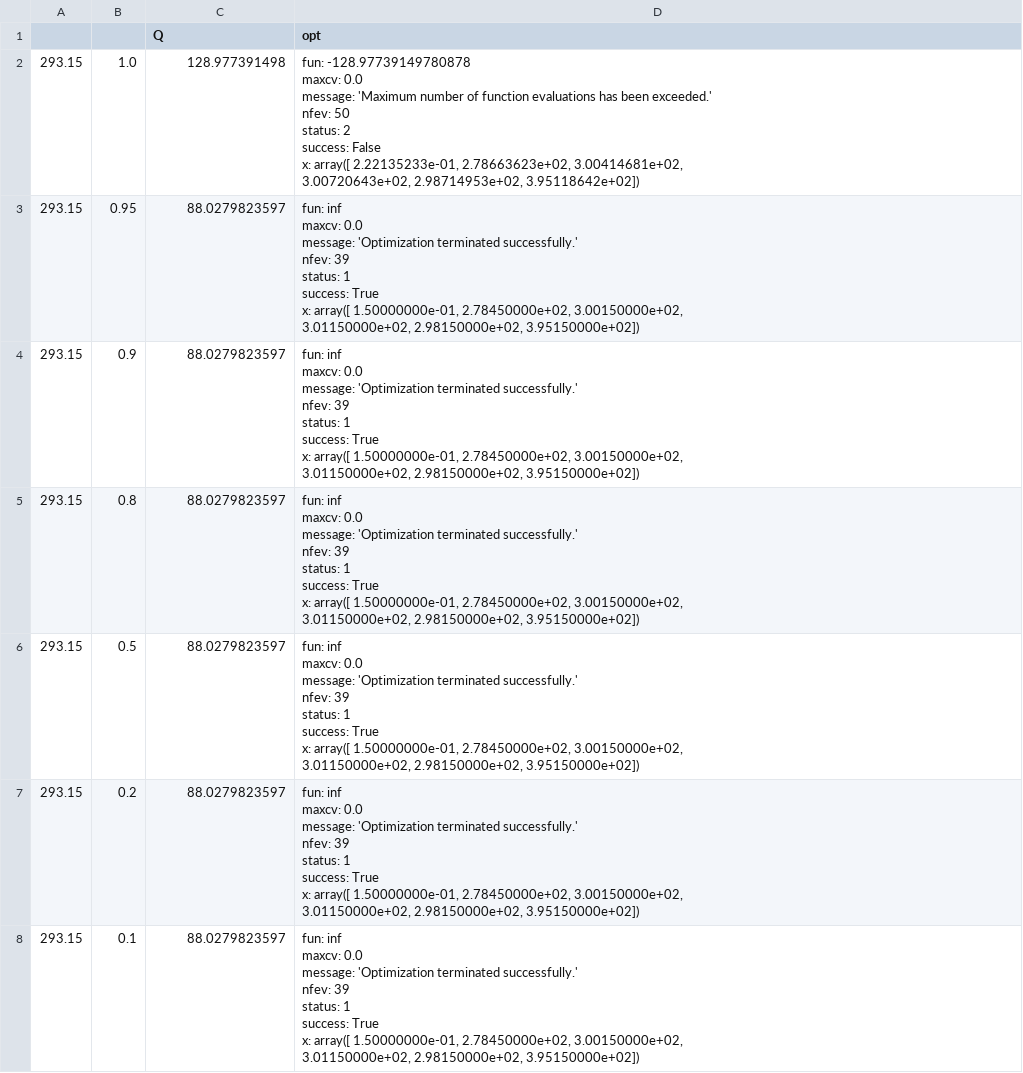
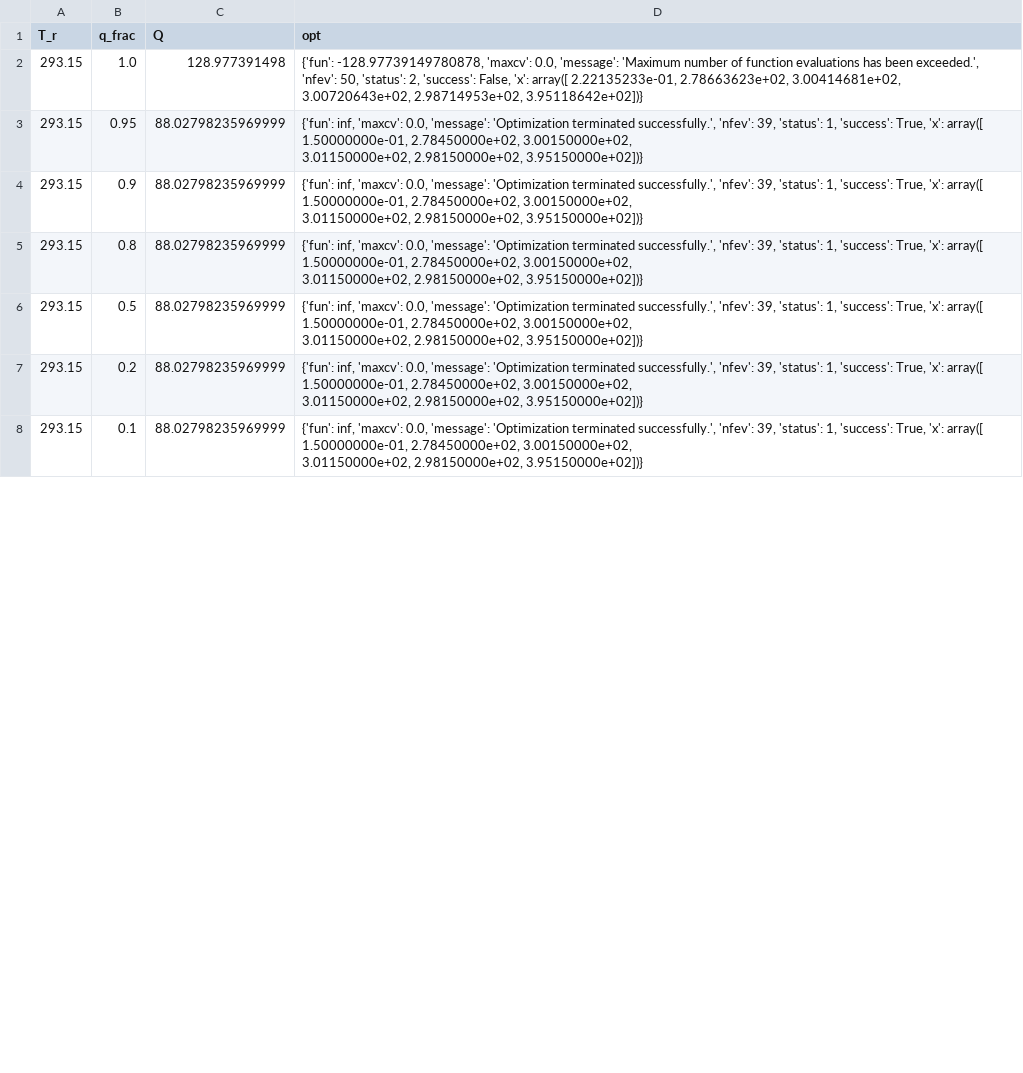
Before and after one commit to nfette/openACHP, a CSV file: src/optimize_trials2_5_data.csv, drawn as a sheet; only a part is shown; the diff covers the shown part only.

```diff
--- a/src/optimize_trials2_5_data.csv
+++ b/src/optimize_trials2_5_data.csv
@@ -1,57 +1,15 @@
-,,Q,opt
-293.15,1.0,128.977391498,"     fun: -128.97739149780878
-   maxcv: 0.0
- message: 'Maximum number of function evaluations has been exceeded.'
-    nfev: 50
-  status: 2
- success: False
-       x: array([  2.22135233e-01,   2.78663623e+02,   3.00414681e+02,
-         3.00720643e+02,   2.98714953e+02,   3.95118642e+02])"
-293.15,0.95,88.0279823597,"     fun: inf
-   maxcv: 0.0
- message: 'Optimization terminated successfully.'
-    nfev: 39
-  status: 1
- success: True
-       x: array([  1.50000000e-01,   2.78450000e+02,   3.00150000e+02,
-         3.01150000e+02,   2.98150000e+02,   3.95150000e+02])"
-293.15,0.9,88.0279823597,"     fun: inf
-   maxcv: 0.0
- message: 'Optimization terminated successfully.'
-    nfev: 39
-  status: 1
- success: True
-       x: array([  1.50000000e-01,   2.78450000e+02,   3.00150000e+02,
-         3.01150000e+02,   2.98150000e+02,   3.95150000e+02])"
-293.15,0.8,88.0279823597,"     fun: inf
-   maxcv: 0.0
- message: 'Optimization terminated successfully.'
-    nfev: 39
-  status: 1
- success: True
-       x: array([  1.50000000e-01,   2.78450000e+02,   3.00150000e+02,
-         3.01150000e+02,   2.98150000e+02,   3.95150000e+02])"
-293.15,0.5,88.0279823597,"     fun: inf
-   maxcv: 0.0
- message: 'Optimization terminated successfully.'
-    nfev: 39
-  status: 1
- success: True
-       x: array([  1.50000000e-01,   2.78450000e+02,   3.00150000e+02,
-         3.01150000e+02,   2.98150000e+02,   3.95150000e+02])"
-293.15,0.2,88.0279823597,"     fun: inf
-   maxcv: 0.0
- message: 'Optimization terminated successfully.'
-    nfev: 39
-  status: 1
- success: True
-       x: array([  1.50000000e-01,   2.78450000e+02,   3.00150000e+02,
-         3.01150000e+02,   2.98150000e+02,   3.95150000e+02])"
-293.15,0.1,88.0279823597,"     fun: inf
-   maxcv: 0.0
- message: 'Optimization terminated successfully.'
-    nfev: 39
-  status: 1
- success: True
-       x: array([  1.50000000e-01,   2.78450000e+02,   3.00150000e+02,
-         3.01150000e+02,   2.98150000e+02,   3.95150000e+02])"
+T_r,q_frac,Q,opt
+293.15,1.0,128.977391498,"{'fun': -128.97739149780878, 'maxcv': 0.0, 'message': 'Maximum number of function evaluations has been exceeded.', 'nfev': 50, 'status': 2, 'success': False, 'x': array([  2.22135233e-01,   2.78663623e+02,   3.00414681e+02,
+         3.00720643e+02,   2.98714953e+02,   3.95118642e+02])}"
+293.15,0.95,88.02798235969999,"{'fun': inf, 'maxcv': 0.0, 'message': 'Optimization terminated successfully.', 'nfev': 39, 'status': 1, 'success': True, 'x': array([  1.50000000e-01,   2.78450000e+02,   3.00150000e+02,
+         3.01150000e+02,   2.98150000e+02,   3.95150000e+02])}"
+293.15,0.9,88.02798235969999,"{'fun': inf, 'maxcv': 0.0, 'message': 'Optimization terminated successfully.', 'nfev': 39, 'status': 1, 'success': True, 'x': array([  1.50000000e-01,   2.78450000e+02,   3.00150000e+02,
+         3.01150000e+02,   2.98150000e+02,   3.95150000e+02])}"
+293.15,0.8,88.02798235969999,"{'fun': inf, 'maxcv': 0.0, 'message': 'Optimization terminated successfully.', 'nfev': 39, 'status': 1, 'success': True, 'x': array([  1.50000000e-01,   2.78450000e+02,   3.00150000e+02,
+         3.01150000e+02,   2.98150000e+02,   3.95150000e+02])}"
+293.15,0.5,88.02798235969999,"{'fun': inf, 'maxcv': 0.0, 'message': 'Optimization terminated successfully.', 'nfev': 39, 'status': 1, 'success': True, 'x': array([  1.50000000e-01,   2.78450000e+02,   3.00150000e+02,
+         3.01150000e+02,   2.98150000e+02,   3.95150000e+02])}"
+293.15,0.2,88.02798235969999,"{'fun': inf, 'maxcv': 0.0, 'message': 'Optimization terminated successfully.', 'nfev': 39, 'status': 1, 'success': True, 'x': array([  1.50000000e-01,   2.78450000e+02,   3.00150000e+02,
+         3.01150000e+02,   2.98150000e+02,   3.95150000e+02])}"
+293.15,0.1,88.02798235969999,"{'fun': inf, 'maxcv': 0.0, 'message': 'Optimization terminated successfully.', 'nfev': 39, 'status': 1, 'success': True, 'x': array([  1.50000000e-01,   2.78450000e+02,   3.00150000e+02,
+         3.01150000e+02,   2.98150000e+02,   3.95150000e+02])}"
```
Also changed, not shown: 64 edited cells elsewhere in this file, 3 other files.
